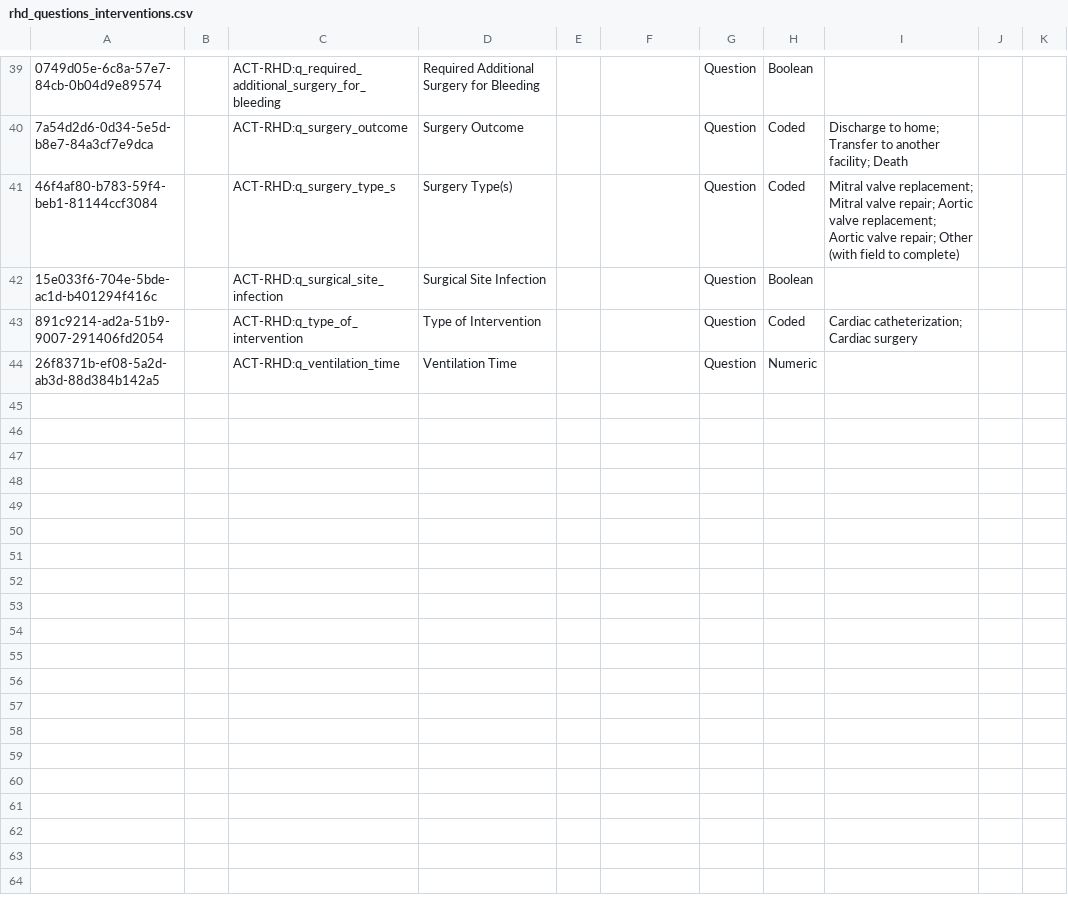
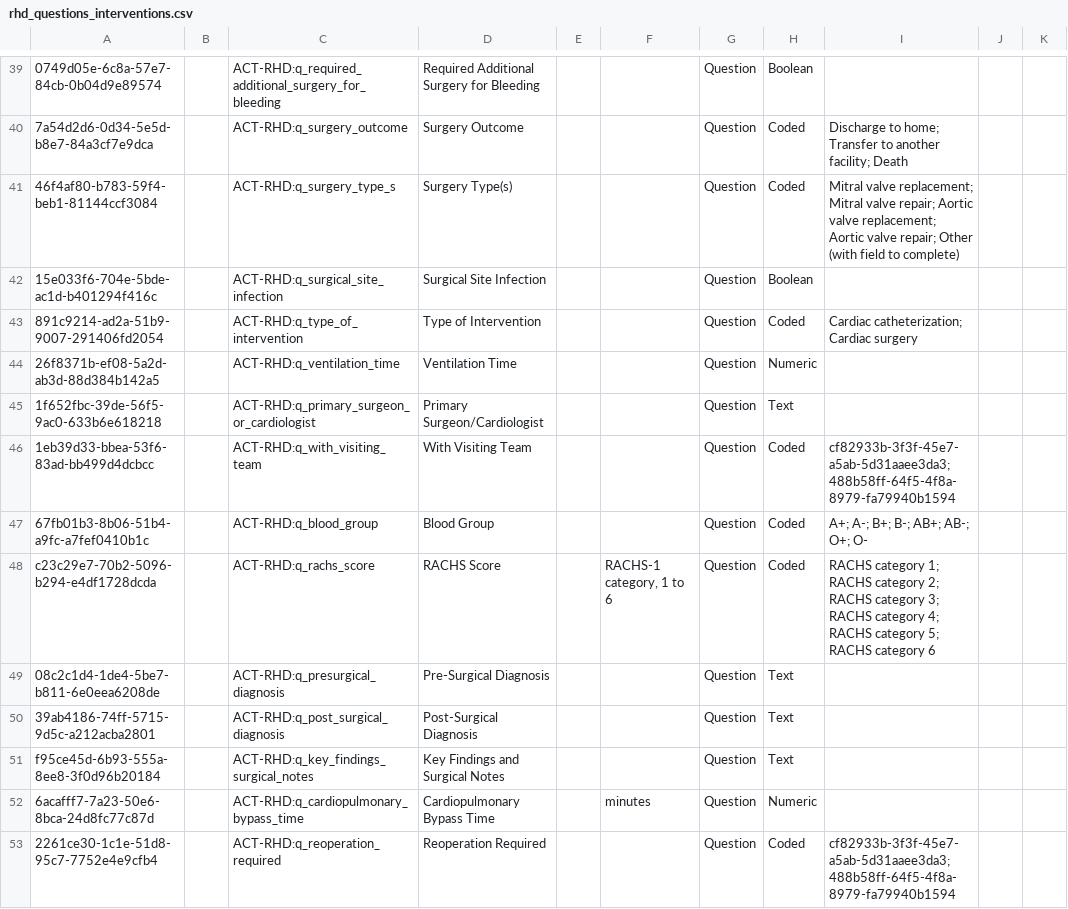
Before and after one commit to DIGI-UW/openmrs-distro-referenceapplication, a CSV file: distro/configuration/concepts/rhd_questions_interventions.csv, drawn as a sheet; only a part is shown, gaps mark what is left out; the diff covers the shown part only; the diff names each change by its address in the sheet, - before the commit and + after, or states it on an @@ line.

```diff
--- a/distro/configuration/concepts/rhd_questions_interventions.csv
+++ b/distro/configuration/concepts/rhd_questions_interventions.csv
+row 45: 1f652fbc-39de-56f5-9ac0-633b6e618218 |  | ACT-RHD:q_primary_surgeon_or_cardiologist | Primary Surgeon/Cardiologist |  |  | Question | Text
+row 46: 1eb39d33-bbea-53f6-83ad-bb499d4dcbcc |  | ACT-RHD:q_with_visiting_team | With Visiting Team |  |  | Question | Coded | cf82933b-3f3f-45e7-a5ab-5d31aaee3da3; 488b58ff-64f5-4f8a-8979-fa79940b1594
+row 47: 67fb01b3-8b06-51b4-a9fc-a7fef0410b1c |  | ACT-RHD:q_blood_group | Blood Group |  |  | Question | Coded | A+; A-; B+; B-; AB+; AB-; O+; O-
+row 48: c23c29e7-70b2-5096-b294-e4df1728dcda |  | ACT-RHD:q_rachs_score | RACHS Score |  | RACHS-1 category, 1 to 6 | Question | Coded | RACHS category 1; RACHS category 2; RACHS category 3; RACHS category 4; RACHS category 5; RACHS category 6
+row 49: 08c2c1d4-1de4-5be7-b811-6e0eea6208de |  | ACT-RHD:q_presurgical_diagnosis | Pre-Surgical Diagnosis |  |  | Question | Text
+row 50: 39ab4186-74ff-5715-9d5c-a212acba2801 |  | ACT-RHD:q_post_surgical_diagnosis | Post-Surgical Diagnosis |  |  | Question | Text
+row 51: f95ce45d-6b93-555a-8ee8-3f0d96b20184 |  | ACT-RHD:q_key_findings_surgical_notes | Key Findings and Surgical Notes |  |  | Question | Text
+row 52: 6acafff7-7a23-50e6-8bca-24d8fc77c87d |  | ACT-RHD:q_cardiopulmonary_bypass_time | Cardiopulmonary Bypass Time |  | minutes | Question | Numeric
+row 53: 2261ce30-1c1e-51d8-95c7-7752e4e9cfb4 |  | ACT-RHD:q_reoperation_required | Reoperation Required |  |  | Question | Coded | cf82933b-3f3f-45e7-a5ab-5d31aaee3da3; 488b58ff-64f5-4f8a-8979-fa79940b1594
```
Also changed, not shown: 9 added rows elsewhere in this file, distro/configuration/concepts/rhd_answers_procedures.csv, distro/configuration/concepts/rhd_questions_bpg.csv, 16 other files.
